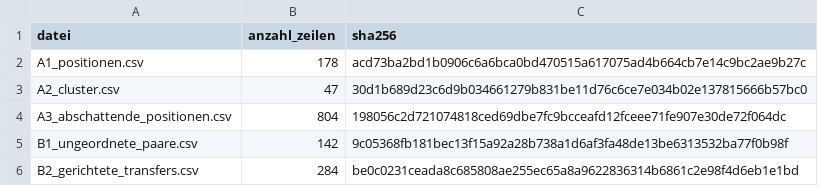
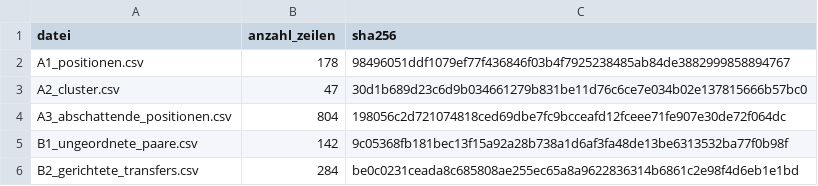
Before and after one commit to RobinGummels/bachelor-thesis-digital-attachment, a CSV file: DATEIEN.csv, drawn as a sheet; only a part is shown.

Commit message:
Update SHA256 hashes in DATEIEN.csv
Updated the SHA256 hashes for several files in DATEIEN.csv.

```diff
--- a/DATEIEN.csv
+++ b/DATEIEN.csv
@@ -1,3 +1,3 @@
 datei,anzahl_zeilen,sha256
-A1_positionen.csv,178,acd73ba2bd1b0906c6a6bca0bd470515a617075ad4b664cb7e14c9bc2ae9b27c
+A1_positionen.csv,178,98496051ddf1079ef77f436846f03b4f7925238485ab84de3882999858894767
 A2_cluster.csv,47,30d1b689d23c6d9b034661279b831be11d76c6ce7e034b02e137815666b57bc0
```
